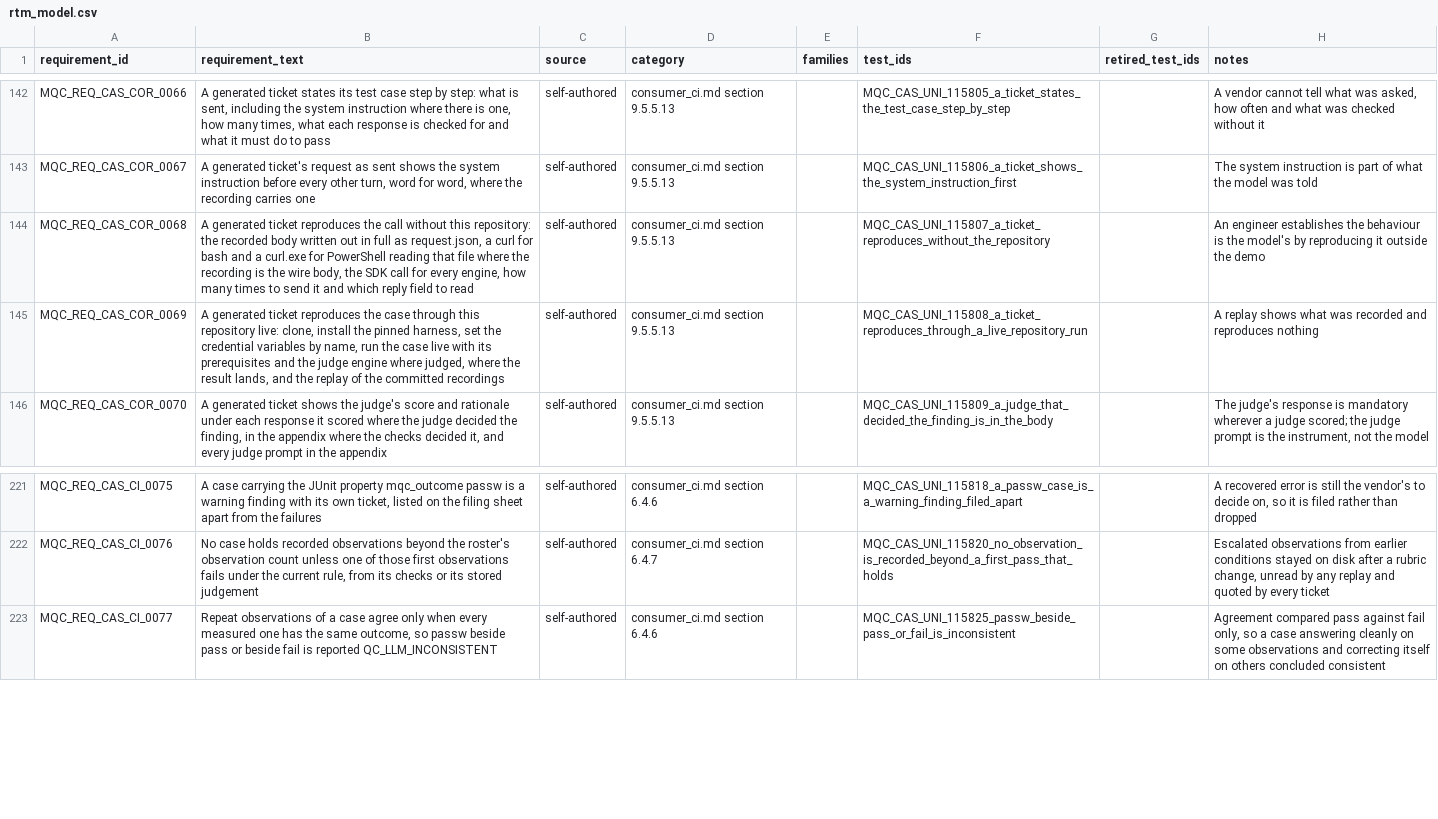
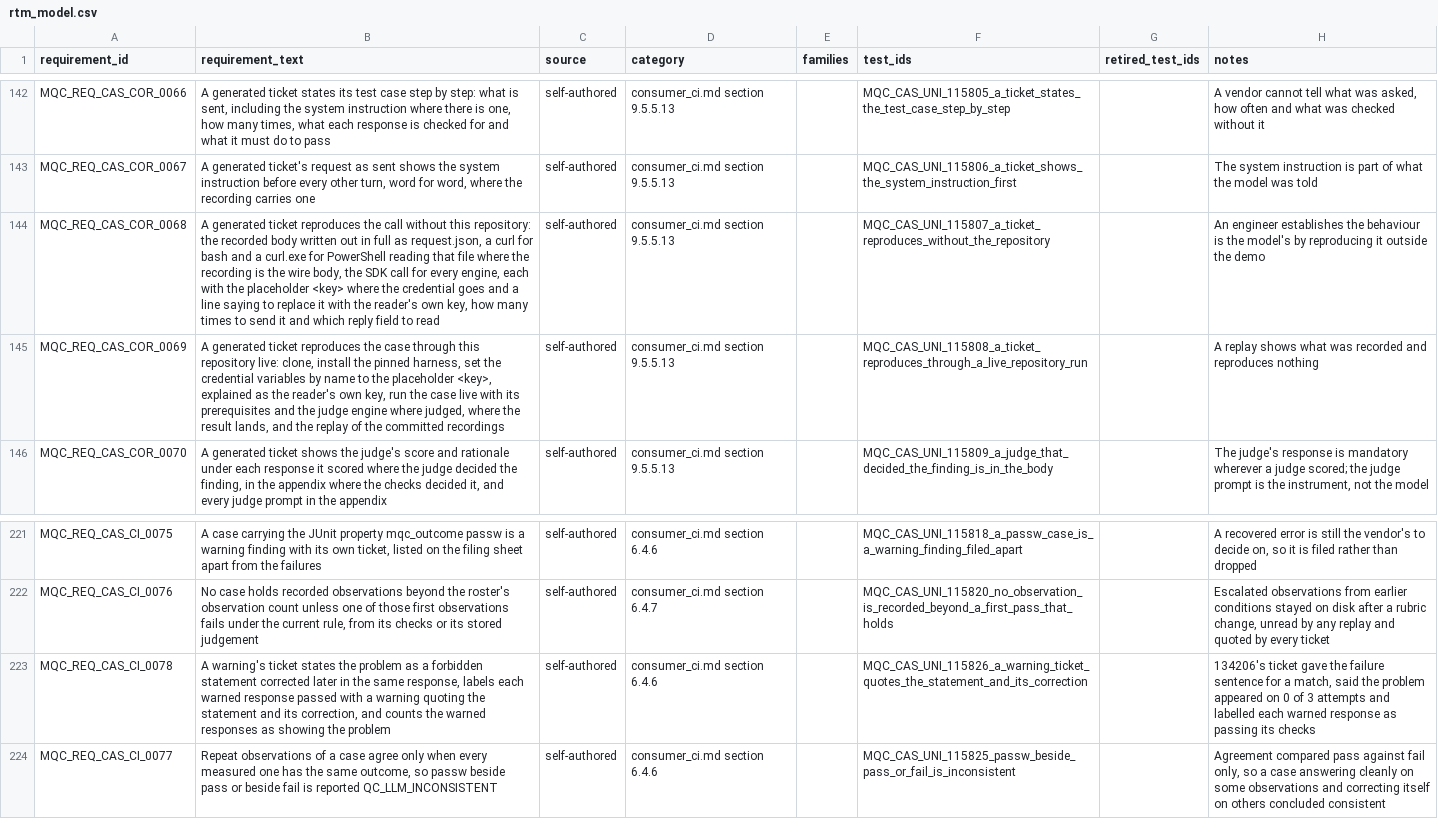
Before and after one commit to apolskiy/AP-Model-QC, a CSV file: docs/testing/rtm_model.csv, drawn as a sheet; only a part is shown, gaps mark what is left out; the diff names each change by its address in the sheet, - before the commit and + after, or states it on an @@ line.

Commit message:
Tickets carried <key> for the reader's own key, a warning's ticket quoted the correction, and conftest refused a precondition marked passw
A vendor fixes what they can reproduce, so a ticket's commands run as
copied once the reader pastes their key. tools/ticket_reproduction.py
writes step 2 as "Replace `<key>` with your own API key, the one VAR
would hold, keeping the quotes around it. This ticket carries no key.",
and the repository step sets export VAR="<key>" and $env:VAR = "<key>".
115733, 115807 and 115808 assert it (COR_0068, COR_0069; consumer_ci.md
9.5.3.1); 115807 and 115808 merged asserts and renumbered steps.

134206's warning ticket read as a failure. tools/ticket_recordings.py
gives a warned pass its detail, tools/ticket_responses.py counts warned
observations and labels them "Passed with a warning", and
tools/ticket_report.py writes _WARNED_PROBLEM as a warning's problem
sentence. 115826 (CI_0078) reads the shipped register and asserts the
problem sentence, "3 of 3 attempts" and each label. 115825 (CI_0077)
asserts that passw beside pass or beside fail is inconsistent. 115781
counts failures and warnings apart.

conftest.py calls the harness refuse_precondition_warnings at session
end, so a unit case marked passw exits 3 with
QC_HARNESS_PRECONDITION_WARNED (harness taxonomy 5.1.2.1).

Verified: against harness 2c65adb, preconditions 220 of 220, none passw,
exit 0; pylint 10.00/10, exit 0, with the README and changelog of the
docs commit in the tree. The committed README states 210 cases and 215
requirements until that commit, which 115317 reports.

```diff
--- a/docs/testing/rtm_model.csv
+++ b/docs/testing/rtm_model.csv
-B144 (requirement_text): …every engine, how many…
+B144 (requirement_text): …every engine, each with the placeholder <key> where the credential goes and a line saying to replace it with the reader's own key, how many…
-B145 (requirement_text): …variables by name, run the…
+B145 (requirement_text): …variables by name to the placeholder <key>, explained as the reader's own key, run the…
+row 223: MQC_REQ_CAS_CI_0078 | A warning's ticket states the problem as a forbidden statement corrected later in the same response, labels each warned response passed with a warning quoting the statement and its correction, and counts the warned responses as showing the problem | self-authored | consumer_ci.md section 6.4.6 |  | MQC_CAS_UNI_115826_a_warning_ticket_quotes_the_statement_and_its_correction |  | 134206's ticket gave the failure sentence for a match, said the problem appeared on 0 of 3 attempts and labelled each warned response as passing its checks
```
Also changed, not shown: 10 other files.
